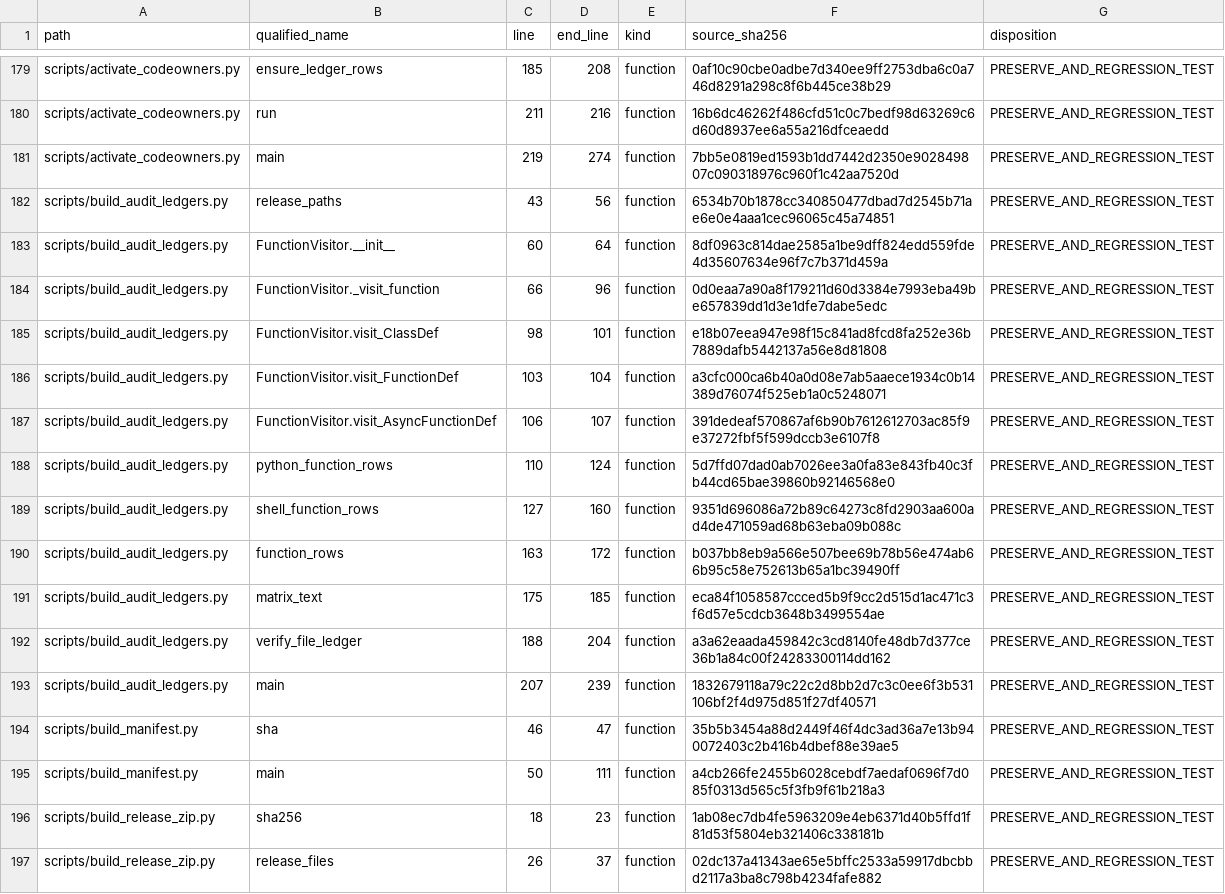
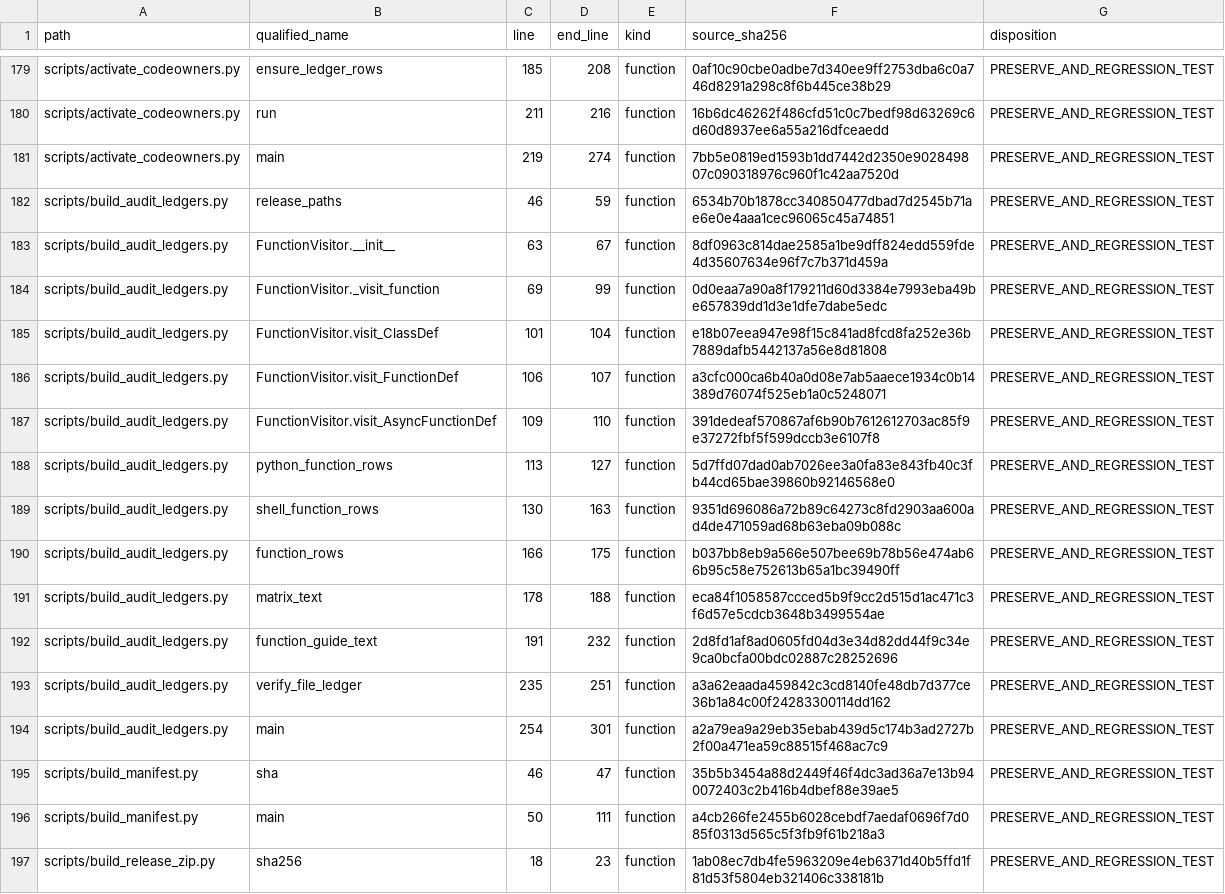
Before and after one commit to asad13-Binana/Bitcoin-Bot-Live-Trading-on-Binance-any-Exchange, a CSV file: docs/audit/FUNCTION_PARITY_MATRIX.csv, drawn as a sheet; only a part is shown, gaps mark what is left out; the shorter side is filled out with more unchanged rows.

Commit message:
Enforce SAST and generated audit guide (#7)
Add mandatory Ruff/Bandit checks and make the human function guide a deterministic, verified release artifact. Protected trading, execution, monitoring, and deployment code remains unchanged.

```diff
--- a/docs/audit/FUNCTION_PARITY_MATRIX.csv
+++ b/docs/audit/FUNCTION_PARITY_MATRIX.csv
@@ -181,14 +181,15 @@
 "scripts/activate_codeowners.py","main","219","274","function","7bb5e0819ed1593b1dd7442d2350e902849807c090318976c960f1c42aa7520d","PRESERVE_AND_REGRESSION_TEST"
-"scripts/build_audit_ledgers.py","release_paths","43","56","function","6534b70b1878cc340850477dbad7d2545b71ae6e0e4aaa1cec96065c45a74851","PRESERVE_AND_REGRESSION_TEST"
-"scripts/build_audit_ledgers.py","FunctionVisitor.__init__","60","64","function","8df0963c814dae2585a1be9dff824edd559fde4d35607634e96f7c7b371d459a","PRESERVE_AND_REGRESSION_TEST"
-"scripts/build_audit_ledgers.py","FunctionVisitor._visit_function","66","96","function","0d0eaa7a90a8f179211d60d3384e7993eba49be657839dd1d3e1dfe7dabe5edc","PRESERVE_AND_REGRESSION_TEST"
-"scripts/build_audit_ledgers.py","FunctionVisitor.visit_ClassDef","98","101","function","e18b07eea947e98f15c841ad8fcd8fa252e36b7889dafb5442137a56e8d81808","PRESERVE_AND_REGRESSION_TEST"
-"scripts/build_audit_ledgers.py","FunctionVisitor.visit_FunctionDef","103","104","function","a3cfc000ca6b40a0d08e7ab5aaece1934c0b14389d76074f525eb1a0c5248071","PRESERVE_AND_REGRESSION_TEST"
-"scripts/build_audit_ledgers.py","FunctionVisitor.visit_AsyncFunctionDef","106","107","function","391dedeaf570867af6b90b7612612703ac85f9e37272fbf5f599dccb3e6107f8","PRESERVE_AND_REGRESSION_TEST"
-"scripts/build_audit_ledgers.py","python_function_rows","110","124","function","5d7ffd07dad0ab7026ee3a0fa83e843fb40c3fb44cd65bae39860b92146568e0","PRESERVE_AND_REGRESSION_TEST"
-"scripts/build_audit_ledgers.py","shell_function_rows","127","160","function","9351d696086a72b89c64273c8fd2903aa600ad4de471059ad68b63eba09b088c","PRESERVE_AND_REGRESSION_TEST"
-"scripts/build_audit_ledgers.py","function_rows","163","172","function","b037bb8eb9a566e507bee69b78b56e474ab66b95c58e752613b65a1bc39490ff","PRESERVE_AND_REGRESSION_TEST"
-"scripts/build_audit_ledgers.py","matrix_text","175","185","function","eca84f1058587ccced5b9f9cc2d515d1ac471c3f6d57e5cdcb3648b3499554ae","PRESERVE_AND_REGRESSION_TEST"
-"scripts/build_audit_ledgers.py","verify_file_ledger","188","204","function","a3a62eaada459842c3cd8140fe48db7d377ce36b1a84c00f24283300114dd162","PRESERVE_AND_REGRESSION_TEST"
-"scripts/build_audit_ledgers.py","main","207","239","function","1832679118a79c22c2d8bb2d7c3c0ee6f3b531106bf2f4d975d851f27df40571","PRESERVE_AND_REGRESSION_TEST"
+"scripts/build_audit_ledgers.py","release_paths","46","59","function","6534b70b1878cc340850477dbad7d2545b71ae6e0e4aaa1cec96065c45a74851","PRESERVE_AND_REGRESSION_TEST"
+"scripts/build_audit_ledgers.py","FunctionVisitor.__init__","63","67","function","8df0963c814dae2585a1be9dff824edd559fde4d35607634e96f7c7b371d459a","PRESERVE_AND_REGRESSION_TEST"
+"scripts/build_audit_ledgers.py","FunctionVisitor._visit_function","69","99","function","0d0eaa7a90a8f179211d60d3384e7993eba49be657839dd1d3e1dfe7dabe5edc","PRESERVE_AND_REGRESSION_TEST"
+"scripts/build_audit_ledgers.py","FunctionVisitor.visit_ClassDef","101","104","function","e18b07eea947e98f15c841ad8fcd8fa252e36b7889dafb5442137a56e8d81808","PRESERVE_AND_REGRESSION_TEST"
+"scripts/build_audit_ledgers.py","FunctionVisitor.visit_FunctionDef","106","107","function","a3cfc000ca6b40a0d08e7ab5aaece1934c0b14389d76074f525eb1a0c5248071","PRESERVE_AND_REGRESSION_TEST"
+"scripts/build_audit_ledgers.py","FunctionVisitor.visit_AsyncFunctionDef","109","110","function","391dedeaf570867af6b90b7612612703ac85f9e37272fbf5f599dccb3e6107f8","PRESERVE_AND_REGRESSION_TEST"
+"scripts/build_audit_ledgers.py","python_function_rows","113","127","function","5d7ffd07dad0ab7026ee3a0fa83e843fb40c3fb44cd65bae39860b92146568e0","PRESERVE_AND_REGRESSION_TEST"
+"scripts/build_audit_ledgers.py","shell_function_rows","130","163","function","9351d696086a72b89c64273c8fd2903aa600ad4de471059ad68b63eba09b088c","PRESERVE_AND_REGRESSION_TEST"
+"scripts/build_audit_ledgers.py","function_rows","166","175","function","b037bb8eb9a566e507bee69b78b56e474ab66b95c58e752613b65a1bc39490ff","PRESERVE_AND_REGRESSION_TEST"
+"scripts/build_audit_ledgers.py","matrix_text","178","188","function","eca84f1058587ccced5b9f9cc2d515d1ac471c3f6d57e5cdcb3648b3499554ae","PRESERVE_AND_REGRESSION_TEST"
+"scripts/build_audit_ledgers.py","function_guide_text","191","232","function","2d8fd1af8ad0605fd04d3e34d82dd44f9c34e9ca0bcfa00bdc02887c28252696","PRESERVE_AND_REGRESSION_TEST"
+"scripts/build_audit_ledgers.py","verify_file_ledger","235","251","function","a3a62eaada459842c3cd8140fe48db7d377ce36b1a84c00f24283300114dd162","PRESERVE_AND_REGRESSION_TEST"
+"scripts/build_audit_ledgers.py","main","254","301","function","a2a79ea9a29eb35ebab439d5c174b3ad2727b2f00a471ea59c88515f468ac7c9","PRESERVE_AND_REGRESSION_TEST"
 "scripts/build_manifest.py","sha","46","47","function","35b5b3454a88d2449f46f4dc3ad36a7e13b940072403c2b416b4dbef88e39ae5","PRESERVE_AND_REGRESSION_TEST"
```
Also changed, not shown: docs/audit/FILE_REVIEW_LEDGER.csv, 6 other files.
